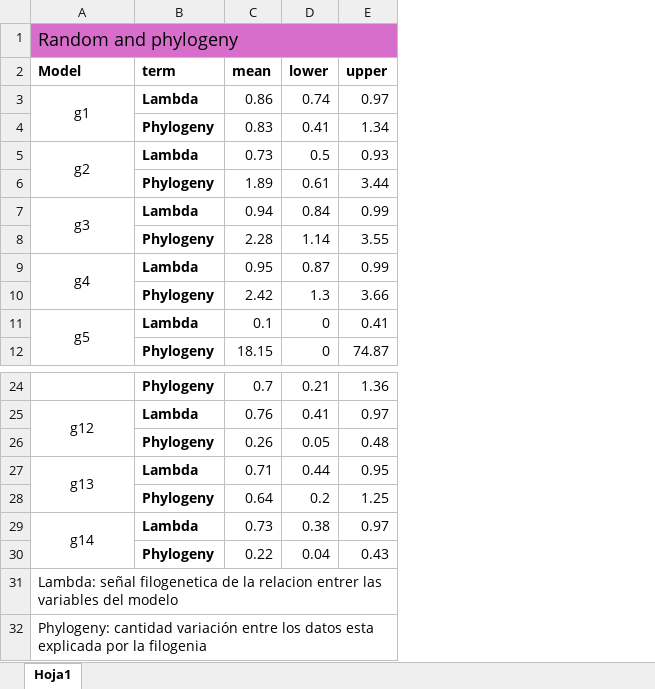
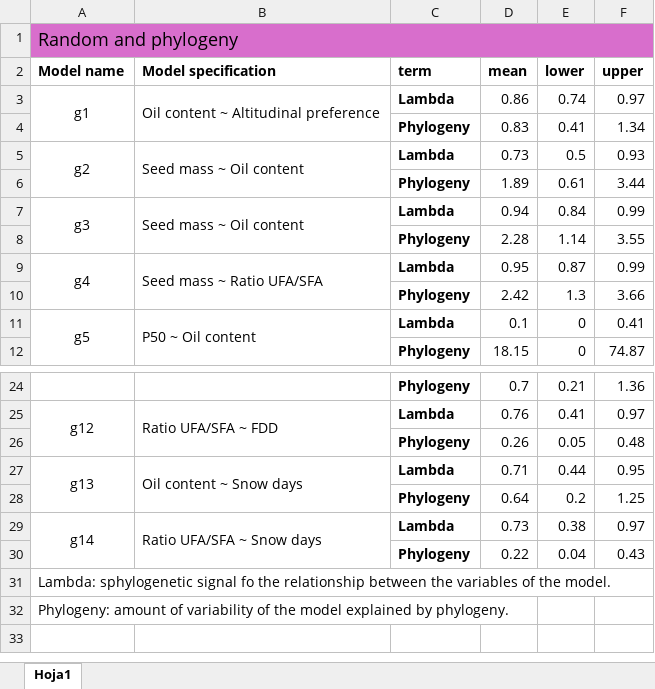
Before and after one commit to clara-espinosa/Oilcontent_Longevity, an Excel workbook: results/supplementary/Table S6. MCMC models random factor results.xlsx, sheet Hoja1, drawn as a sheet; only a part is shown, gaps mark what is left out; values as stored, in another font and other column widths than the file's, no borders; the diff names each change by its address in the sheet, - before the commit and + after, or states it on an @@ line.

```diff
--- a/results/supplementary/Table S6. MCMC models random factor results.xlsx (sheet Hoja1)
+++ b/results/supplementary/Table S6. MCMC models random factor results.xlsx (sheet Hoja1)
+column B (Model specification), rows 3-11: Oil content ~ Altitudinal preference |  | Seed mass ~ Oil content |  | Seed mass ~ Oil content |  | Seed mass ~ Ratio UFA/SFA |  | P50 ~ Oil content; rows 25-29: Ratio UFA/SFA ~ FDD |  | Oil content ~ Snow days |  | Ratio UFA/SFA ~ Snow days
-A2: Model
+A2: Model name
-A31 (Model name): Lambda: señal filogenetica de la relacion entrer las variables del modelo
+A31 (Model name): Lambda: sphylogenetic signal fo the relationship between the variables of the model.
-A32 (Model name): Phylogeny: cantidad variación entre los datos esta explicada por la filogenia
+A32 (Model name): Phylogeny: amount of variability of the model explained by phylogeny.
```
Also changed, not shown: results/supplementary/Table S5. MCMC_model results.xlsx, 7 other files.
